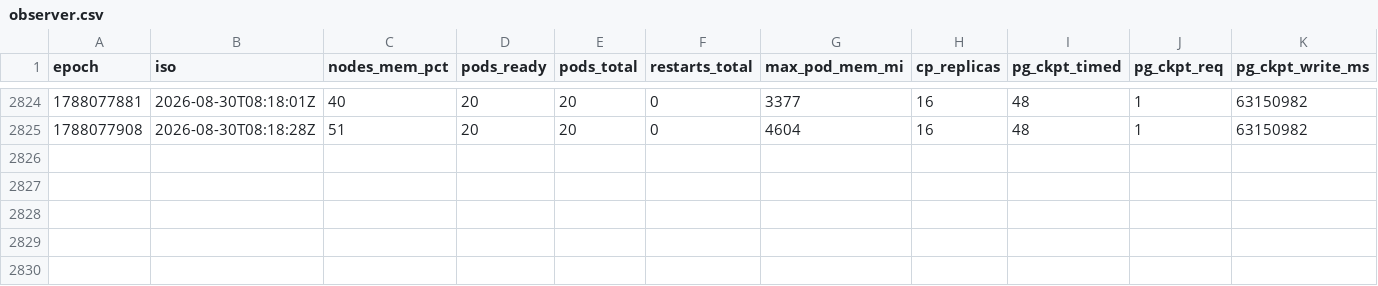
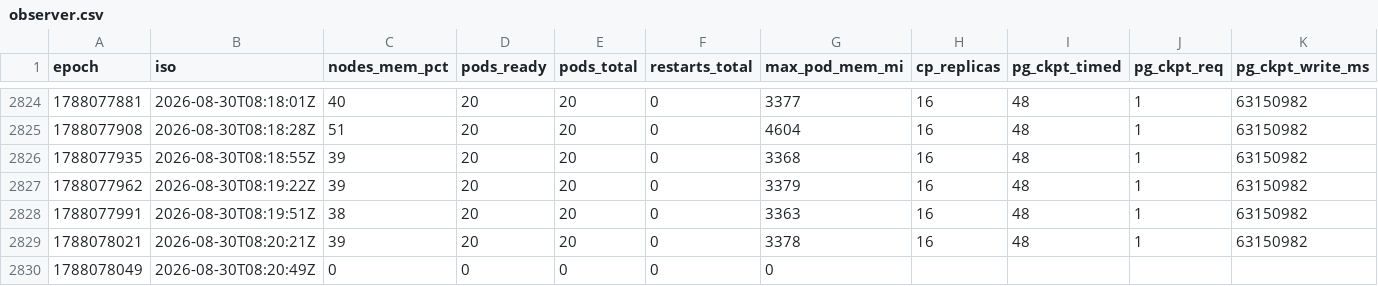
Before and after one commit to mohaimin-8/polyforge, a CSV file: eval/results/live_soak_attempt10_evidence/observer.csv, drawn as a sheet; only a part is shown, gaps mark what is left out; rows hold the shown columns only; the diff names each change by its address in the sheet, - before the commit and + after, or states it on an @@ line.

```diff
--- a/eval/results/live_soak_attempt10_evidence/observer.csv
+++ b/eval/results/live_soak_attempt10_evidence/observer.csv
+row 2826: 1788077935 | 2026-08-30T08:18:55Z | 39 | 20 | 20 | 0 | 3368 | 16 | 48 | 1 | 63150982
+row 2827: 1788077962 | 2026-08-30T08:19:22Z | 39 | 20 | 20 | 0 | 3379 | 16 | 48 | 1 | 63150982
+row 2828: 1788077991 | 2026-08-30T08:19:51Z | 38 | 20 | 20 | 0 | 3363 | 16 | 48 | 1 | 63150982
+row 2829: 1788078021 | 2026-08-30T08:20:21Z | 39 | 20 | 20 | 0 | 3378 | 16 | 48 | 1 | 63150982
+row 2830: 1788078049 | 2026-08-30T08:20:49Z | 0 | 0 | 0 | 0 | 0
```
Also changed, not shown: 5 other files.
